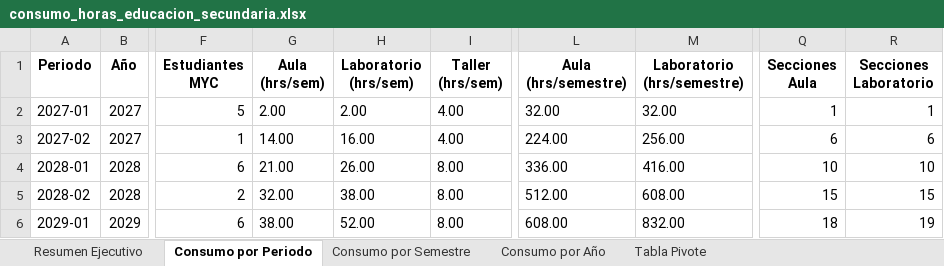
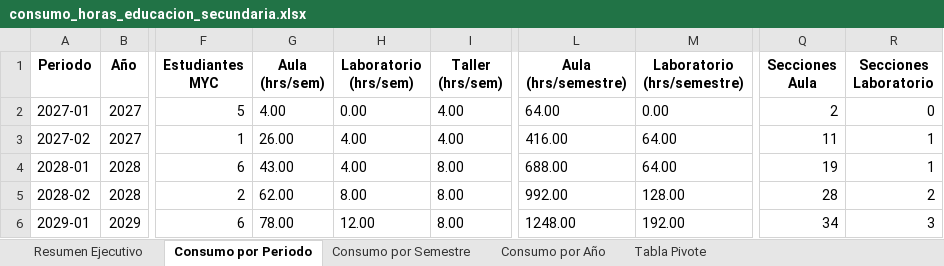
Before and after one commit to alexandercabana17-sketch/Consumo_horas_educacion_secundaria, an Excel workbook: salida/excel/consumo_horas_educacion_secundaria.xlsx, sheet Consumo por Periodo, drawn as a sheet; only a part is shown, gaps mark what is left out; values as stored, in another font and other column widths than the file's, no borders; the diff covers the shown part only; the diff names each change by its address in the sheet, - before the commit and + after, or states it on an @@ line.

```diff
--- a/salida/excel/consumo_horas_educacion_secundaria.xlsx (sheet Consumo por Periodo)
+++ b/salida/excel/consumo_horas_educacion_secundaria.xlsx (sheet Consumo por Periodo)
-G2 (Aula (hrs/sem)): 2.00
+G2 (Aula (hrs/sem)): 4.00
-H2 (Laboratorio (hrs/sem)): 2.00
+H2 (Laboratorio (hrs/sem)): 0.00
-L2 (Aula (hrs/semestre)): 32.00
+L2 (Aula (hrs/semestre)): 64.00
-M2 (Laboratorio (hrs/semestre)): 32.00
+M2 (Laboratorio (hrs/semestre)): 0.00
-Q2 (Secciones Aula): 1
+Q2 (Secciones Aula): 2
-R2 (Secciones Laboratorio): 1
+R2 (Secciones Laboratorio): 0
-G3 (Aula (hrs/sem)): 14.00
+G3 (Aula (hrs/sem)): 26.00
-H3 (Laboratorio (hrs/sem)): 16.00
+H3 (Laboratorio (hrs/sem)): 4.00
-L3 (Aula (hrs/semestre)): 224.00
+L3 (Aula (hrs/semestre)): 416.00
-M3 (Laboratorio (hrs/semestre)): 256.00
+M3 (Laboratorio (hrs/semestre)): 64.00
-Q3 (Secciones Aula): 6
+Q3 (Secciones Aula): 11
-R3 (Secciones Laboratorio): 6
+R3 (Secciones Laboratorio): 1
-G4 (Aula (hrs/sem)): 21.00
+G4 (Aula (hrs/sem)): 43.00
-H4 (Laboratorio (hrs/sem)): 26.00
+H4 (Laboratorio (hrs/sem)): 4.00
-L4 (Aula (hrs/semestre)): 336.00
+L4 (Aula (hrs/semestre)): 688.00
-M4 (Laboratorio (hrs/semestre)): 416.00
+M4 (Laboratorio (hrs/semestre)): 64.00
-Q4 (Secciones Aula): 10
+Q4 (Secciones Aula): 19
-R4 (Secciones Laboratorio): 10
+R4 (Secciones Laboratorio): 1
-G5 (Aula (hrs/sem)): 32.00
+G5 (Aula (hrs/sem)): 62.00
-H5 (Laboratorio (hrs/sem)): 38.00
+H5 (Laboratorio (hrs/sem)): 8.00
-L5 (Aula (hrs/semestre)): 512.00
+L5 (Aula (hrs/semestre)): 992.00
-M5 (Laboratorio (hrs/semestre)): 608.00
+M5 (Laboratorio (hrs/semestre)): 128.00
-Q5 (Secciones Aula): 15
+Q5 (Secciones Aula): 28
-R5 (Secciones Laboratorio): 15
+R5 (Secciones Laboratorio): 2
-G6 (Aula (hrs/sem)): 38.00
+G6 (Aula (hrs/sem)): 78.00
-H6 (Laboratorio (hrs/sem)): 52.00
+H6 (Laboratorio (hrs/sem)): 12.00
-L6 (Aula (hrs/semestre)): 608.00
+L6 (Aula (hrs/semestre)): 1248.00
-M6 (Laboratorio (hrs/semestre)): 832.00
+M6 (Laboratorio (hrs/semestre)): 192.00
-Q6 (Secciones Aula): 18
+Q6 (Secciones Aula): 34
-R6 (Secciones Laboratorio): 19
+R6 (Secciones Laboratorio): 3
```
Also changed, not shown: 116 edited cells elsewhere in this sheet, sheet Consumo por Año, sheet Consumo por Semestre, sheet Tabla Pivote, sheet Resumen Ejecutivo, datos/Malla_Curricular_LLYA.xlsx, datos/Malla_Curricular_MYC.xlsx, 6 other files.
